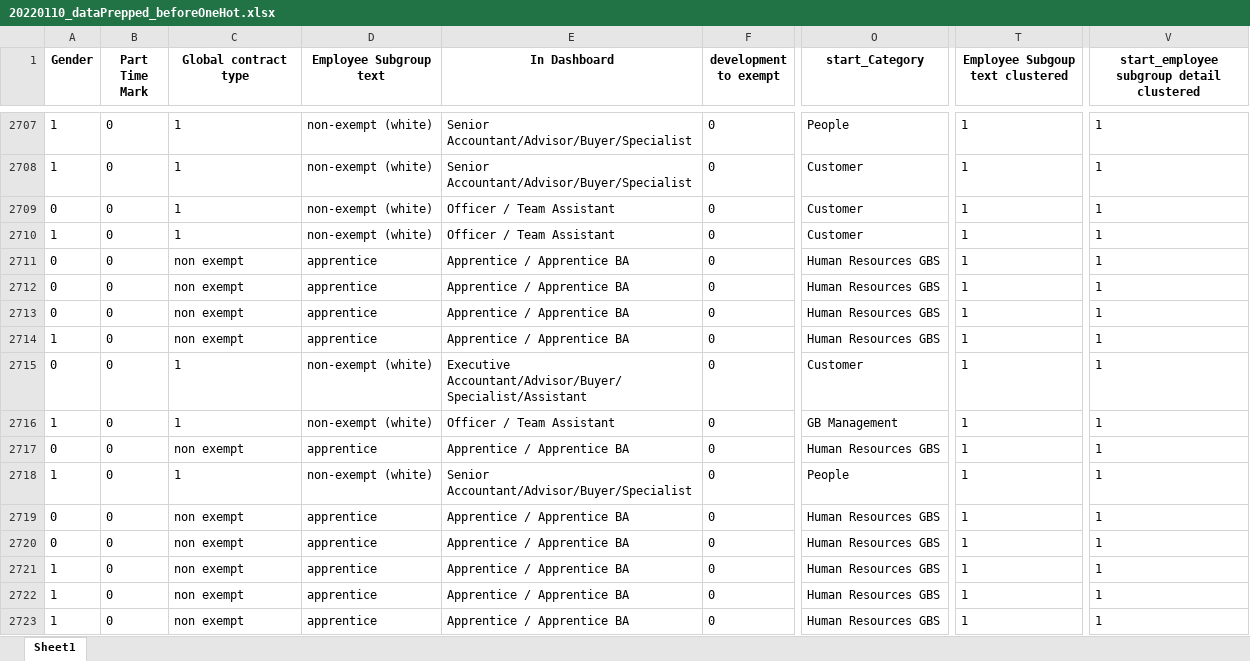
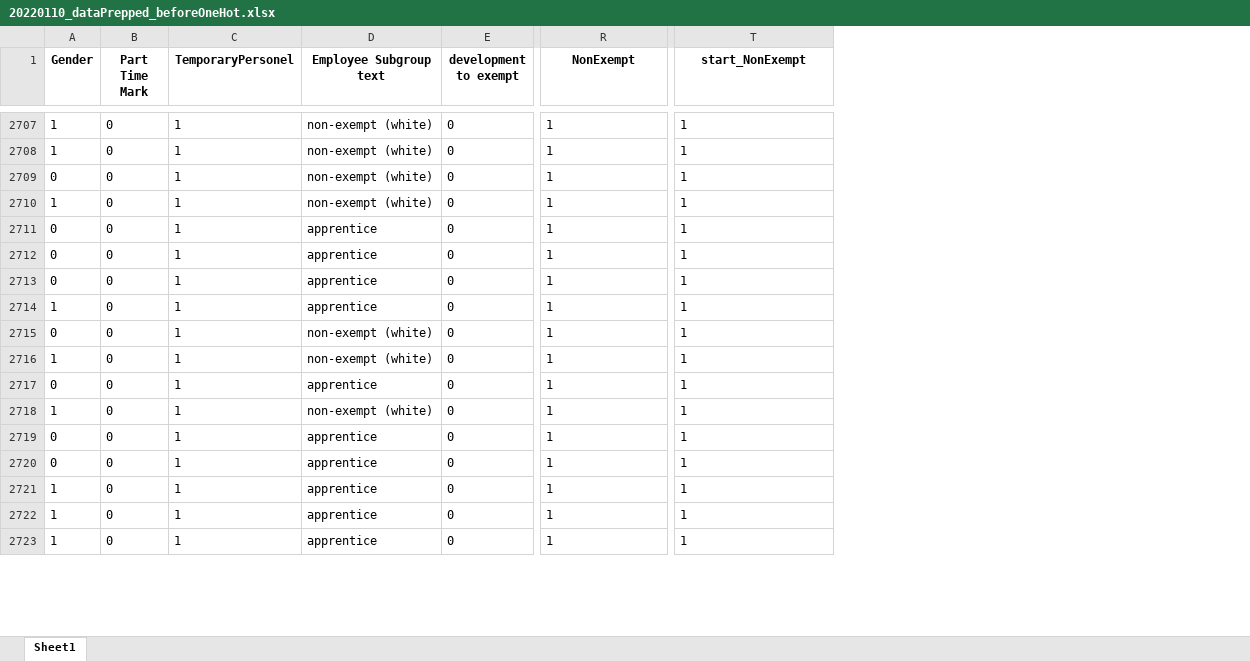
Before and after one commit to lucasoldenburg/DataMiningProject, an Excel workbook: Markdowns/20220110_dataPrepped_beforeOneHot.xlsx, sheet Sheet1, drawn as a sheet; only a part is shown, gaps mark what is left out; values as stored, in another font and other column widths than the file's, no borders; removed rows and columns are numbered as before the commit, all else as after; the diff covers the shown part only; the diff names each change by its address in the sheet, - before the commit and + after, or states it on an @@ line.

```diff
--- a/Markdowns/20220110_dataPrepped_beforeOneHot.xlsx (sheet Sheet1)
+++ b/Markdowns/20220110_dataPrepped_beforeOneHot.xlsx (sheet Sheet1)
-column E (In Dashboard), rows 2707-2723: Senior Accountant/Advisor/Buyer/Specialist | Senior Accountant/Advisor/Buyer/Specialist | Officer / Team Assistant | Officer / Team Assistant | Apprentice / Apprentice BA | Apprentice / Apprentice BA | Apprentice / Apprentice BA | Apprentice / Apprentice BA | Executive Accountant/Advisor/Buyer/Specialist/Assistant | Officer / Team Assistant | Apprentice / Apprentice BA | Senior Accountant/Advisor/Buyer/Specialist | Apprentice / Apprentice BA | Apprentice / Apprentice BA | Apprentice / Apprentice BA | Apprentice / Apprentice BA | Apprentice / Apprentice BA
-column O (start_Category), rows 2707-2723: People | Customer | Customer | Customer | Human Resources GBS | Human Resources GBS | Human Resources GBS | Human Resources GBS | Customer | GB Management | Human Resources GBS | People | Human Resources GBS | Human Resources GBS | Human Resources GBS | Human Resources GBS | Human Resources GBS
-C1: Global contract type
+C1: TemporaryPersonel
-R1: Employee Subgoup text clustered
+R1: NonExempt
-T1: start_employee subgroup detail clustered
+T1: start_NonExempt
-C2711:C2714 (TemporaryPersonel): non exempt
+C2711:C2714 (TemporaryPersonel): 1
-C2717 (TemporaryPersonel): non exempt
+C2717 (TemporaryPersonel): 1
-C2719:C2723 (TemporaryPersonel): non exempt
+C2719:C2723 (TemporaryPersonel): 1
```
Also changed, not shown: 83 edited cells elsewhere in this sheet, Markdowns/20220110_dataPrepped_afterOneHot.xlsx, 2 other files.
